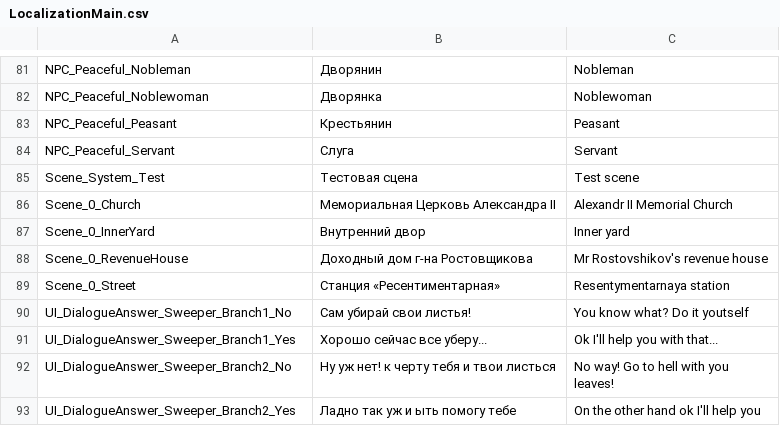
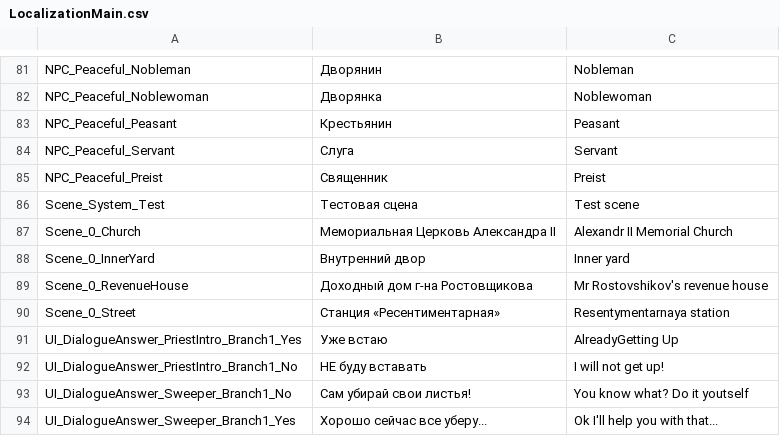
Before and after one commit to PanichMark/IvanPetrovichGoesToAmerica_Unity, a CSV file: Assets/1_Core/3_LocalizationSystem/LocalizationMain.csv, drawn as a sheet; only a part is shown, gaps mark what is left out; the shorter side is filled out with more unchanged rows; the diff names each change by its address in the sheet, - before the commit and + after, or states it on an @@ line.

```diff
--- a/Assets/1_Core/3_LocalizationSystem/LocalizationMain.csv
+++ b/Assets/1_Core/3_LocalizationSystem/LocalizationMain.csv
+row 85: NPC_Peaceful_Preist | Священник | Preist
+row 91: UI_DialogueAnswer_PriestIntro_Branch1_Yes | Уже встаю | AlreadyGetting Up
+row 92: UI_DialogueAnswer_PriestIntro_Branch1_No | НЕ буду вставать | I will not get up!
```
Also changed, not shown: 22 other files.
